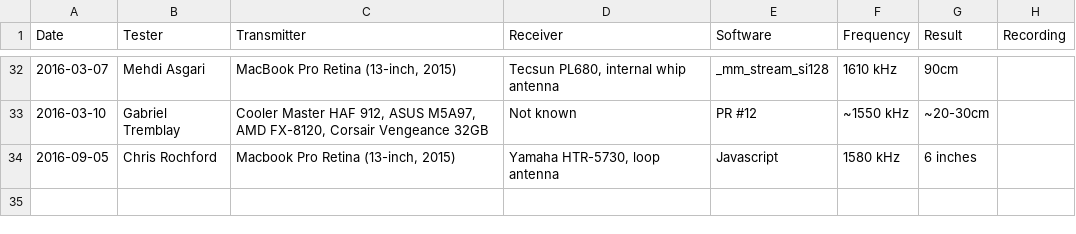
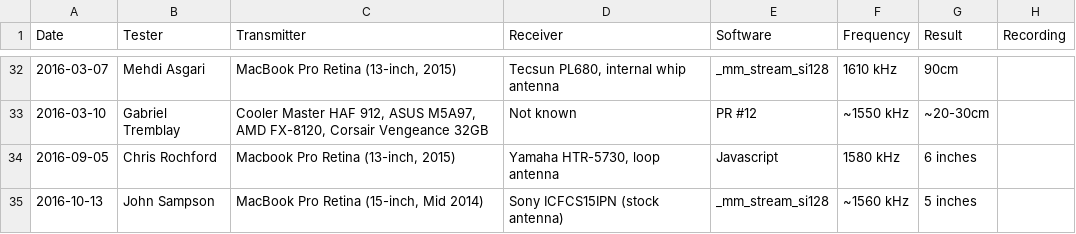
Before and after one commit to xmycroftx/system-bus-radio, a TSV file: TEST-DATA.tsv, drawn as a sheet; only a part is shown, gaps mark what is left out.

Commit message:
Added my own testing (#29)
* Update TEST-DATA.tsv

* Update TEST-DATA.tsv

```diff
--- a/TEST-DATA.tsv
+++ b/TEST-DATA.tsv
@@ -34 +34,2 @@ Date	Tester	Transmitter	Receiver	Software	Frequency	Result	Recording
 2016-09-05	Chris Rochford	Macbook Pro Retina (13-inch, 2015)	Yamaha HTR-5730, loop antenna	Javascript	1580 kHz	6 inches	
+2016-10-13	John Sampson	MacBook Pro Retina (15-inch, Mid 2014)	Sony ICFCS15IPN (stock antenna)	_mm_stream_si128	~1560 kHz	5 inches	
```
